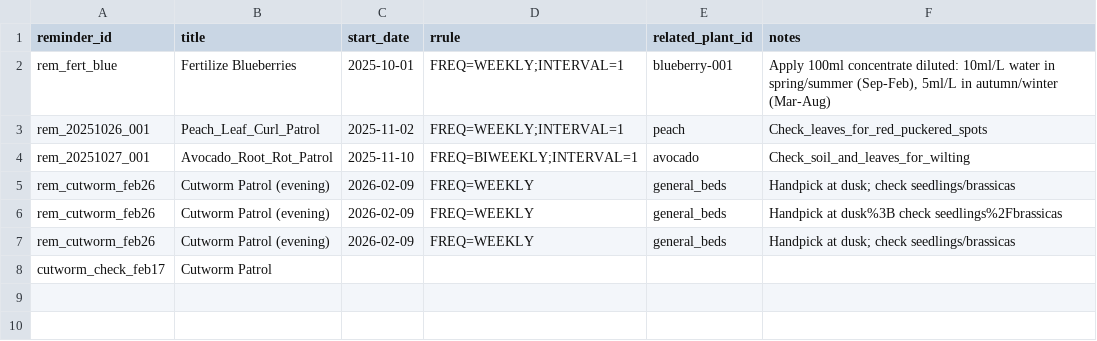
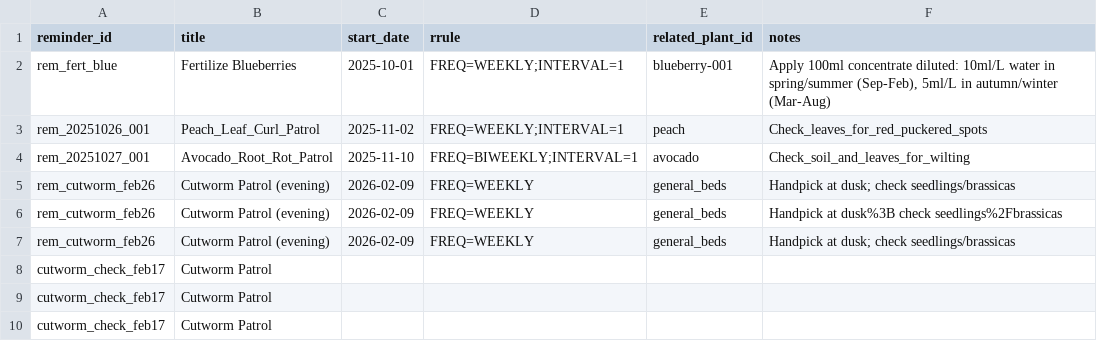
Before and after one commit to ozbren/garden-ai, a CSV file: data/garden_reminders.csv, drawn as a sheet.

```diff
--- a/data/garden_reminders.csv
+++ b/data/garden_reminders.csv
@@ -8 +8,3 @@ rem_cutworm_feb26,Cutworm Patrol (evening),2026-02-09,FREQ=WEEKLY,general_beds,H
 cutworm_check_feb17,Cutworm Patrol ,,,,
+cutworm_check_feb17,Cutworm Patrol ,,,,
+cutworm_check_feb17,Cutworm Patrol ,,,,
```
